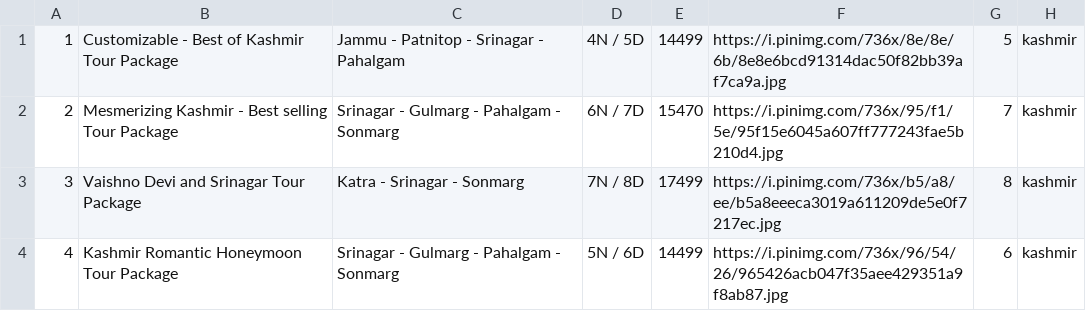
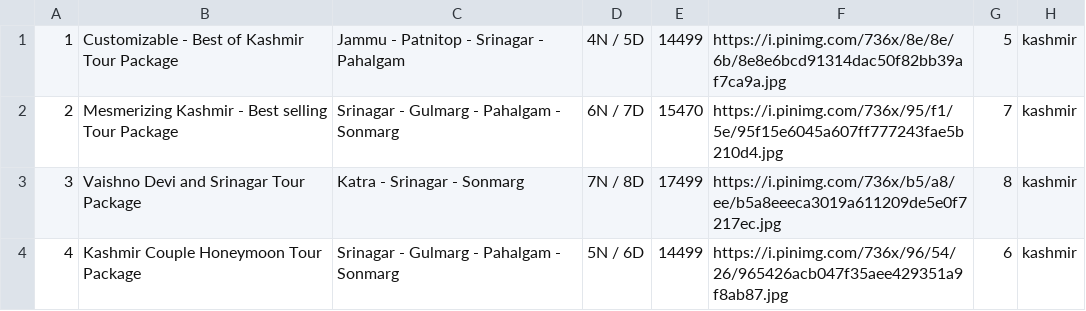
Before and after one commit to ratherburhan/Own-Website, a CSV file: instance/tours.csv, drawn as a sheet; only a part is shown; the diff covers the shown part only; the diff names each change by its address in the sheet, - before the commit and + after, or states it on an @@ line.

```diff
--- a/instance/tours.csv
+++ b/instance/tours.csv
-B4: Kashmir Romantic Honeymoon Tour Package
+B4: Kashmir Couple Honeymoon Tour Package
```
Also changed, not shown: 2 edited cells elsewhere in this file, 1 other file.
